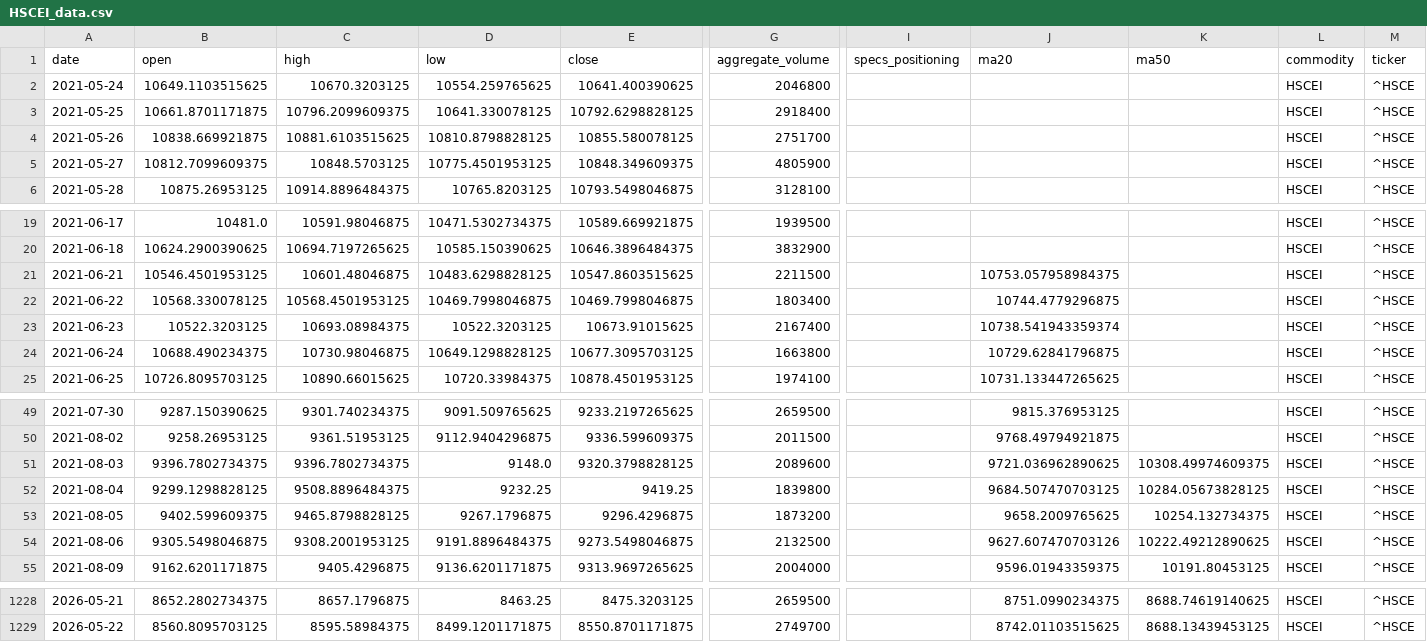
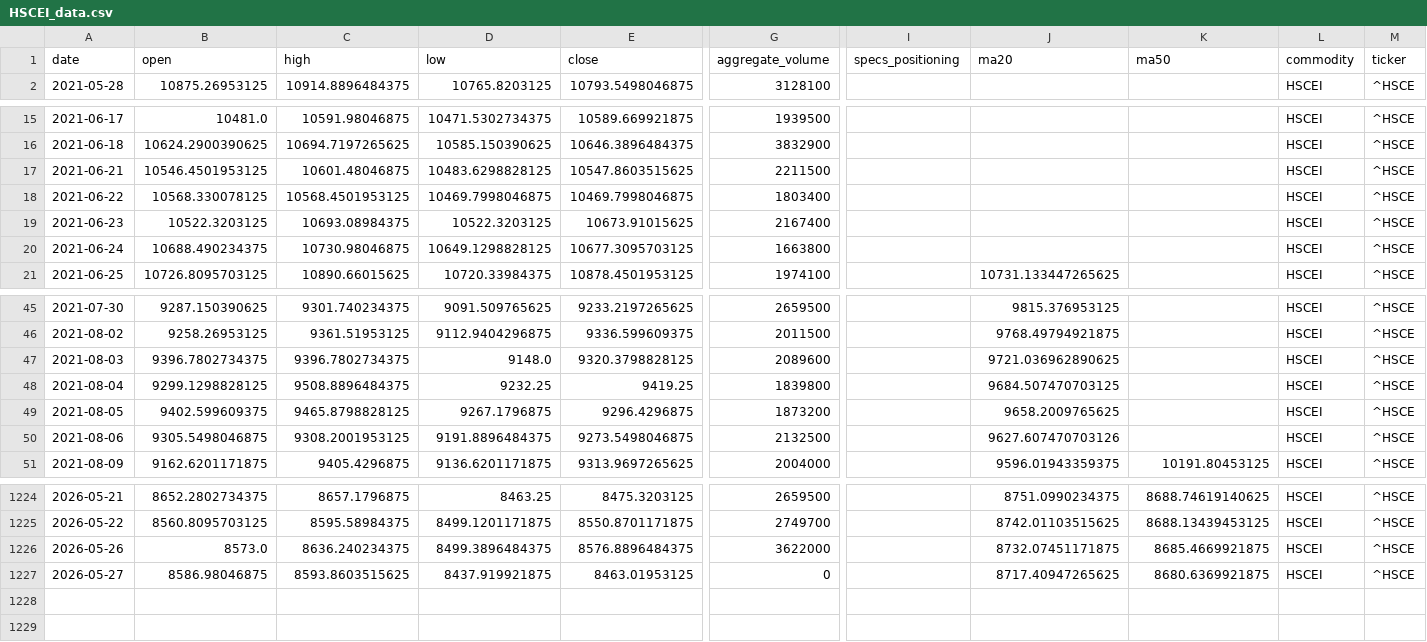
Before and after one commit to jjch1986/price-chart-site, a CSV file: data/HSCEI_data.csv, drawn as a sheet; only a part is shown, gaps mark what is left out; removed rows and columns are numbered as before the commit, all else as after; rows hold the shown columns only; the diff names each change by its address in the sheet, - before the commit and + after, or states it on an @@ line.

```diff
--- a/data/HSCEI_data.csv
+++ b/data/HSCEI_data.csv
-row 2: 2021-05-24 | 10649.1103515625 | 10670.3203125 | 10554.259765625 | 10641.400390625 | 2046800 |  |  |  | HSCEI | ^HSCE
-row 3: 2021-05-25 | 10661.8701171875 | 10796.2099609375 | 10641.330078125 | 10792.6298828125 | 2918400 |  |  |  | HSCEI | ^HSCE
-row 4: 2021-05-26 | 10838.669921875 | 10881.6103515625 | 10810.8798828125 | 10855.580078125 | 2751700 |  |  |  | HSCEI | ^HSCE
-row 5: 2021-05-27 | 10812.7099609375 | 10848.5703125 | 10775.4501953125 | 10848.349609375 | 4805900 |  |  |  | HSCEI | ^HSCE
-J17 (ma20): 10753.057958984375
+J17 (ma20): (empty)
-J18 (ma20): 10744.4779296875
+J18 (ma20): (empty)
-J19 (ma20): 10738.541943359374
+J19 (ma20): (empty)
-J20 (ma20): 10729.62841796875
+J20 (ma20): (empty)
-K47 (ma50): 10308.49974609375
+K47 (ma50): (empty)
-K48 (ma50): 10284.05673828125
+K48 (ma50): (empty)
-K49 (ma50): 10254.132734375
+K49 (ma50): (empty)
-K50 (ma50): 10222.49212890625
+K50 (ma50): (empty)
+row 1226: 2026-05-26 | 8573.0 | 8636.240234375 | 8499.3896484375 | 8576.8896484375 | 3622000 |  | 8732.07451171875 | 8685.4669921875 | HSCEI | ^HSCE
+row 1227: 2026-05-27 | 8586.98046875 | 8593.8603515625 | 8437.919921875 | 8463.01953125 | 0 |  | 8717.40947265625 | 8680.6369921875 | HSCEI | ^HSCE
```
Also changed, not shown: data/Cotton_No2_data.csv, data/FeederCattle_data.csv, 21 other files.
